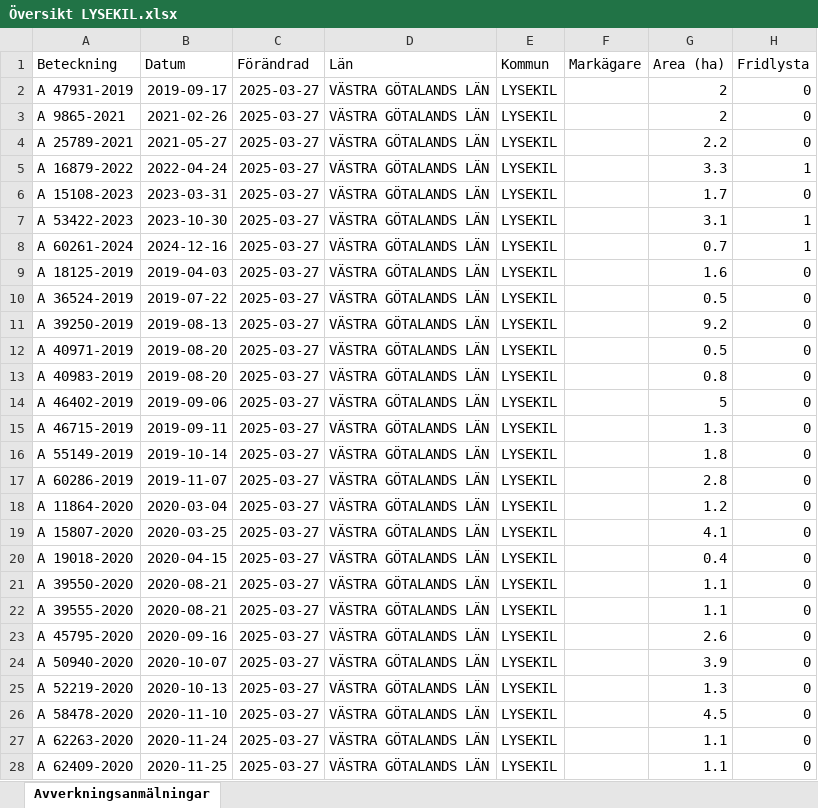
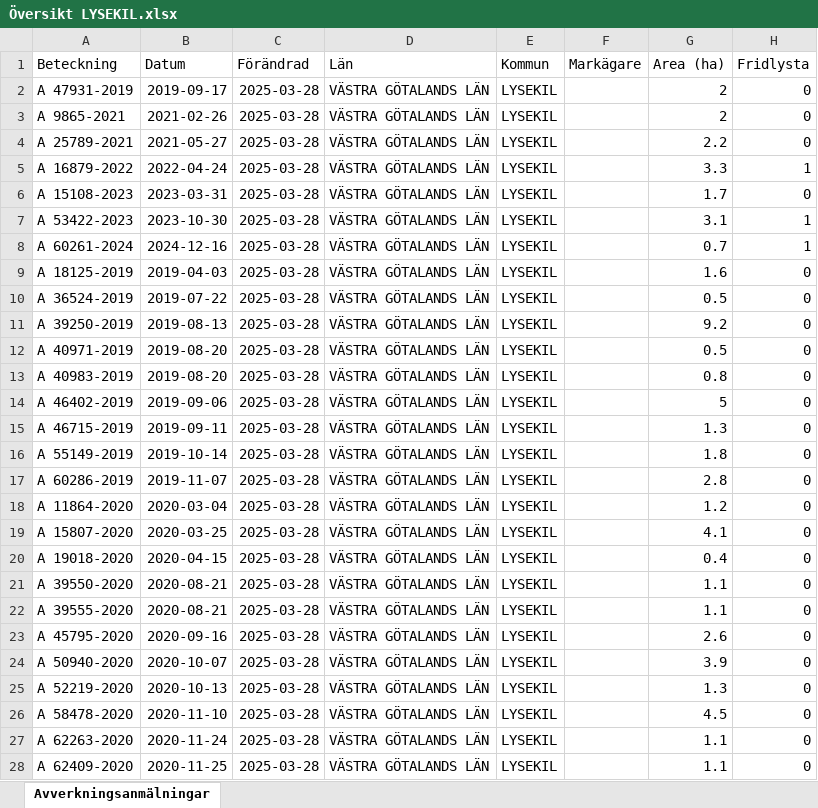
Before and after one commit to klasma/Logging_1484, an Excel workbook: Översikt LYSEKIL.xlsx, sheet Avverkningsanmälningar, drawn as a sheet; only a part is shown; values as stored, in another font and other column widths than the file's, no borders; the diff covers the shown part only; the diff names each change by its address in the sheet, - before the commit and + after, or states it on an @@ line.

```diff
--- a/Översikt LYSEKIL.xlsx (sheet Avverkningsanmälningar)
+++ b/Översikt LYSEKIL.xlsx (sheet Avverkningsanmälningar)
-C2:C28 (Förändrad): 2025-03-27
+C2:C28 (Förändrad): 2025-03-28
```
Also changed, not shown: 87 edited cells elsewhere in this sheet, artfynd/A 15108-2023 artfynd.xlsx, artfynd/A 16879-2022 artfynd.xlsx, 34 other files.
